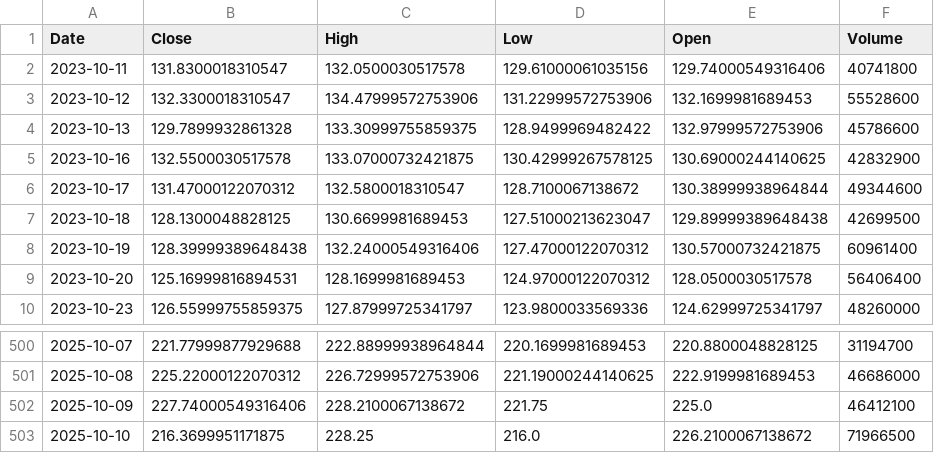
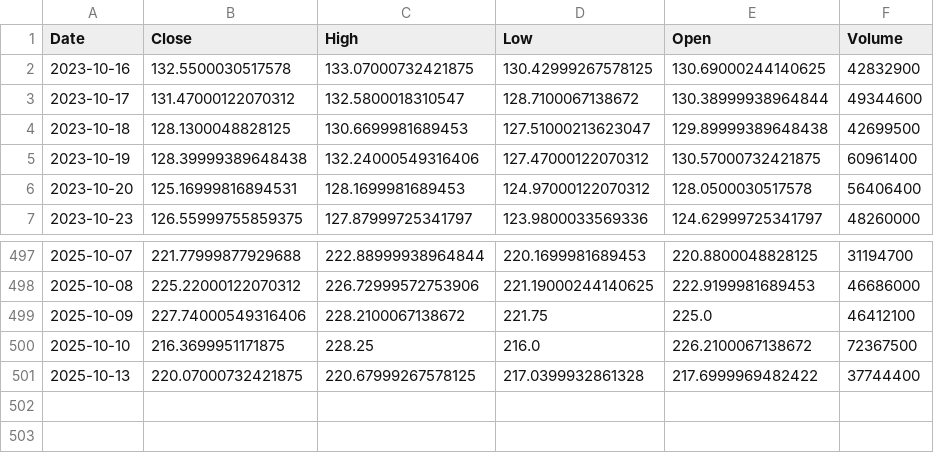
Before and after one commit to TunahanKicci/FinanceML-Pipeline, a CSV file: data/cache/AMZN_2y_1d.csv, drawn as a sheet; only a part is shown, gaps mark what is left out.

```diff
--- a/data/cache/AMZN_2y_1d.csv
+++ b/data/cache/AMZN_2y_1d.csv
@@ -1,5 +1,2 @@
 Date,Close,High,Low,Open,Volume
-2023-10-11,131.8300018310547,132.0500030517578,129.61000061035156,129.74000549316406,40741800
-2023-10-12,132.3300018310547,134.47999572753906,131.22999572753906,132.1699981689453,55528600
-2023-10-13,129.7899932861328,133.30999755859375,128.9499969482422,132.97999572753906,45786600
 2023-10-16,132.5500030517578,133.07000732421875,130.42999267578125,130.69000244140625,42832900
@@ -502,2 +499,3 @@ Date,Close,High,Low,Open,Volume
 2025-10-09,227.74000549316406,228.2100067138672,221.75,225.0,46412100
-2025-10-10,216.3699951171875,228.25,216.0,226.2100067138672,71966500
+2025-10-10,216.3699951171875,228.25,216.0,226.2100067138672,72367500
+2025-10-13,220.07000732421875,220.67999267578125,217.0399932861328,217.6999969482422,37744400
```
Also changed, not shown: data/cache/AAPL_2y_1d.csv, data/cache/JPM_2y_1d.csv, 18 other files.
